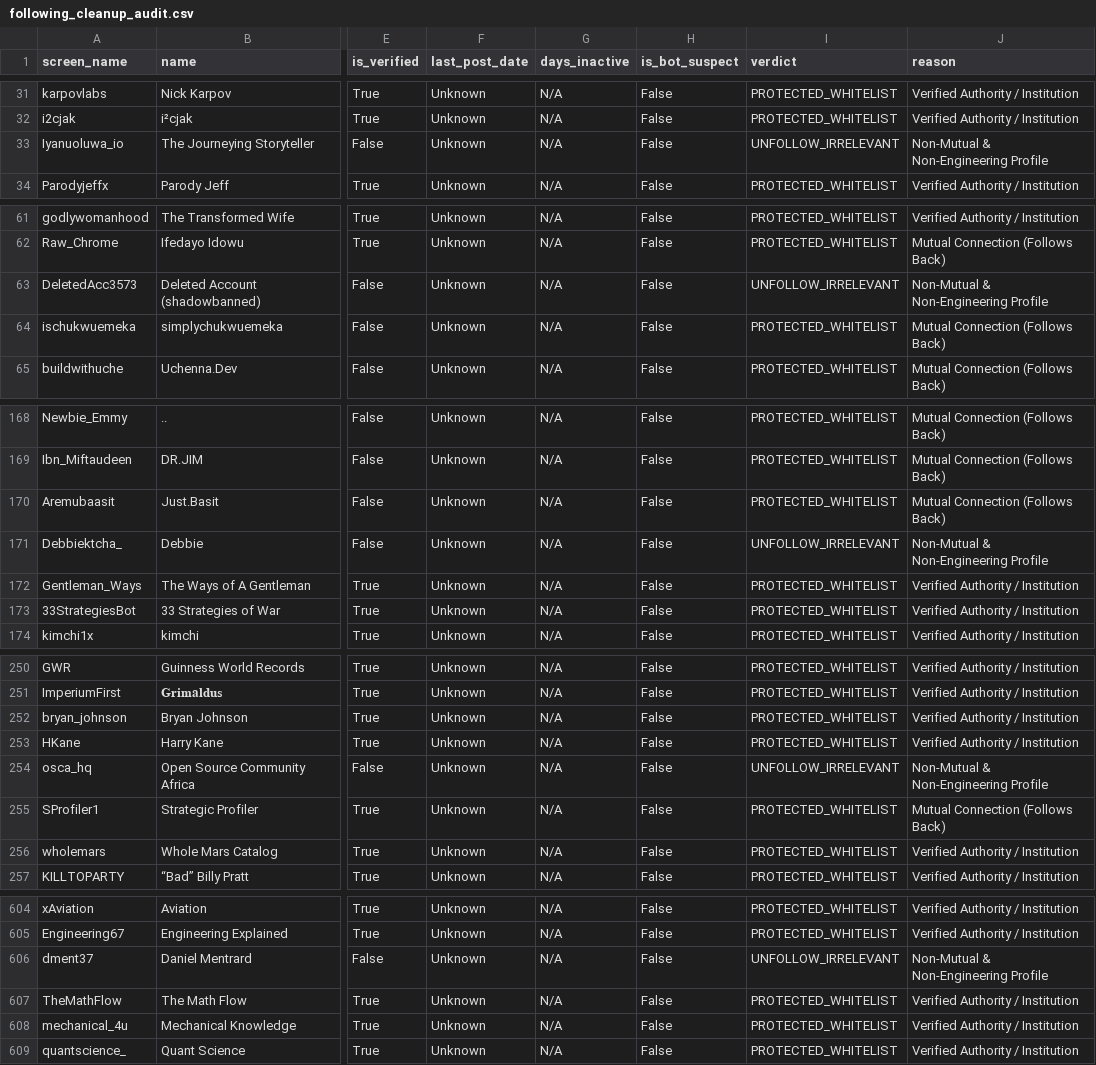
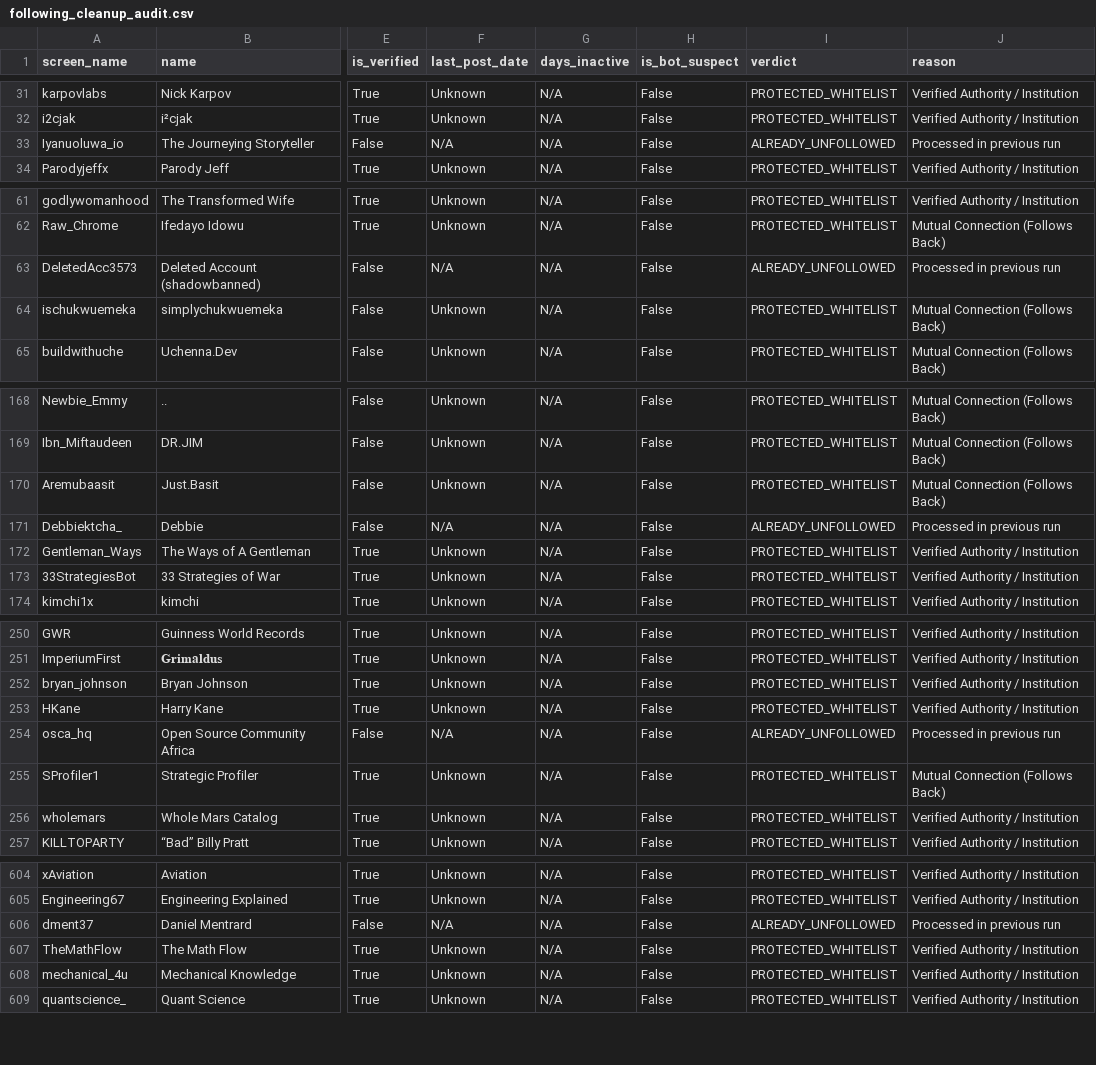
Before and after one commit to itsebuka/Twitter-ghost-bot-purger, a CSV file: following_cleanup_audit.csv, drawn as a sheet; only a part is shown, gaps mark what is left out; the diff names each change by its address in the sheet, - before the commit and + after, or states it on an @@ line.

```diff
--- a/following_cleanup_audit.csv
+++ b/following_cleanup_audit.csv
-F33 (last_post_date): Unknown
+F33 (last_post_date): N/A
-I33 (verdict): UNFOLLOW_IRRELEVANT
+I33 (verdict): ALREADY_UNFOLLOWED
-J33 (reason): Non-Mutual & Non-Engineering Profile
+J33 (reason): Processed in previous run
-F63 (last_post_date): Unknown
+F63 (last_post_date): N/A
-I63 (verdict): UNFOLLOW_IRRELEVANT
+I63 (verdict): ALREADY_UNFOLLOWED
-J63 (reason): Non-Mutual & Non-Engineering Profile
+J63 (reason): Processed in previous run
-F171 (last_post_date): Unknown
+F171 (last_post_date): N/A
-I171 (verdict): UNFOLLOW_IRRELEVANT
+I171 (verdict): ALREADY_UNFOLLOWED
-J171 (reason): Non-Mutual & Non-Engineering Profile
+J171 (reason): Processed in previous run
-F254 (last_post_date): Unknown
+F254 (last_post_date): N/A
-I254 (verdict): UNFOLLOW_IRRELEVANT
+I254 (verdict): ALREADY_UNFOLLOWED
-J254 (reason): Non-Mutual & Non-Engineering Profile
+J254 (reason): Processed in previous run
-F606 (last_post_date): Unknown
+F606 (last_post_date): N/A
-I606 (verdict): UNFOLLOW_IRRELEVANT
+I606 (verdict): ALREADY_UNFOLLOWED
-J606 (reason): Non-Mutual & Non-Engineering Profile
+J606 (reason): Processed in previous run
```
